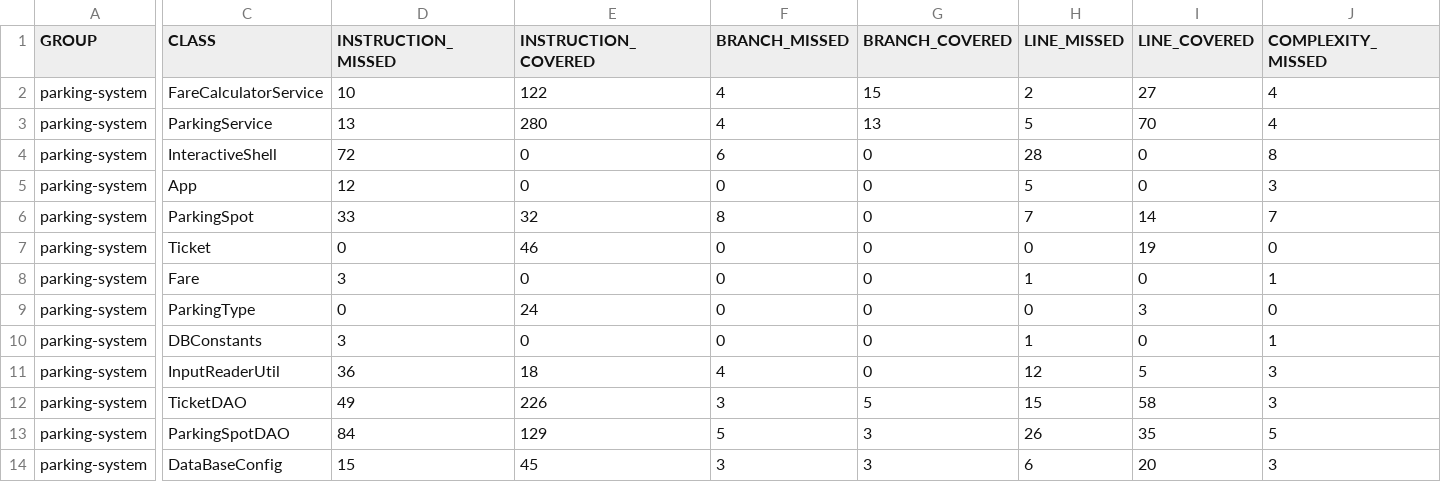
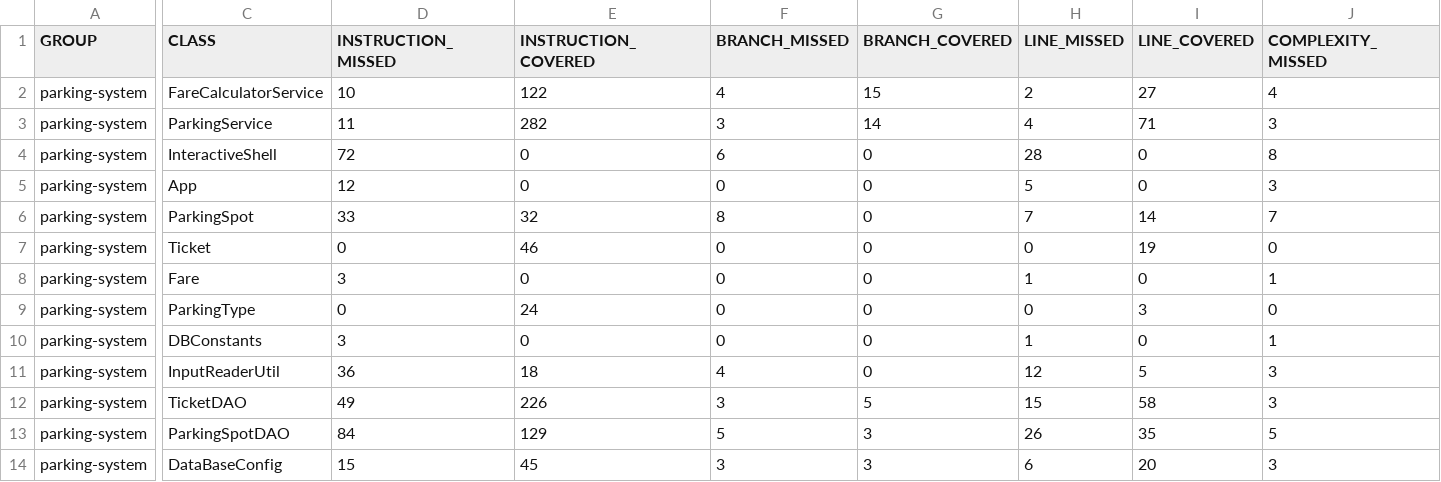
Before and after one commit to achahbounehamid/parkingsystem, a CSV file: target/site/jacoco/jacoco.csv, drawn as a sheet; only a part is shown, gaps mark what is left out; the diff covers the shown part only; the diff names each change by its address in the sheet, - before the commit and + after, or states it on an @@ line.

```diff
--- a/target/site/jacoco/jacoco.csv
+++ b/target/site/jacoco/jacoco.csv
-D3 (INSTRUCTION_MISSED): 13
+D3 (INSTRUCTION_MISSED): 11
-E3 (INSTRUCTION_COVERED): 280
+E3 (INSTRUCTION_COVERED): 282
-F3 (BRANCH_MISSED): 4
+F3 (BRANCH_MISSED): 3
-G3 (BRANCH_COVERED): 13
+G3 (BRANCH_COVERED): 14
-H3 (LINE_MISSED): 5
+H3 (LINE_MISSED): 4
-I3 (LINE_COVERED): 70
+I3 (LINE_COVERED): 71
-J3 (COMPLEXITY_MISSED): 4
+J3 (COMPLEXITY_MISSED): 3
```
Also changed, not shown: 1 edited cell elsewhere in this file, 29 other files.
